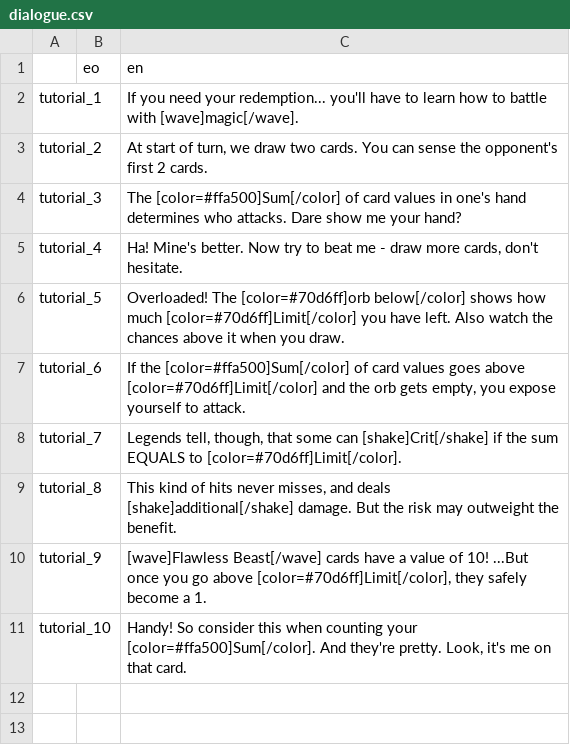
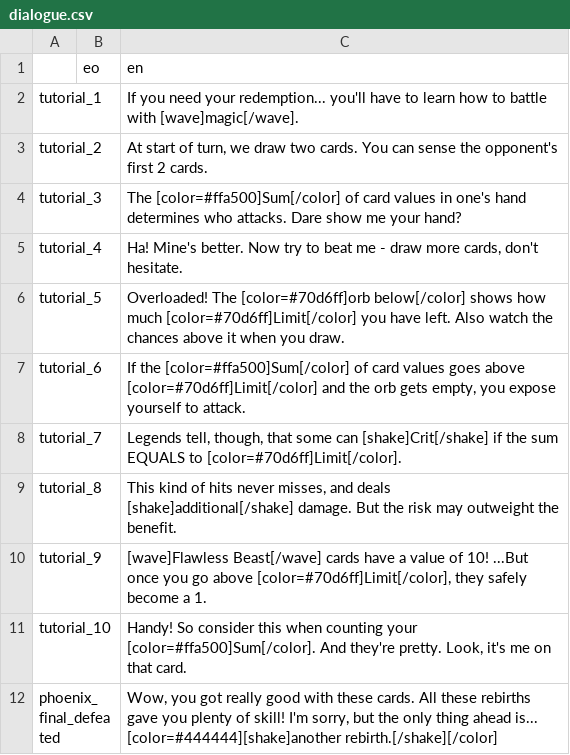
Before and after one commit to don-tnowe/Magijack, a CSV file: assets/translations/dialogue.csv, drawn as a sheet.

```diff
--- a/assets/translations/dialogue.csv
+++ b/assets/translations/dialogue.csv
@@ -11 +11,2 @@ tutorial_9;;[wave]Flawless Beast[/wave] cards have a value of 10! ...But once yo
 tutorial_10;;Handy! So consider this when counting your [color=#ffa500]Sum[/color]. And they're pretty. Look, it's me on that card.
+phoenix_final_defeated;;Wow, you got really good with these cards. All these rebirths gave you plenty of skill! I'm sorry, but the only thing ahead is... [color=#444444][shake]another rebirth.[/shake][/color]
```
Also changed, not shown: 16 other files.
